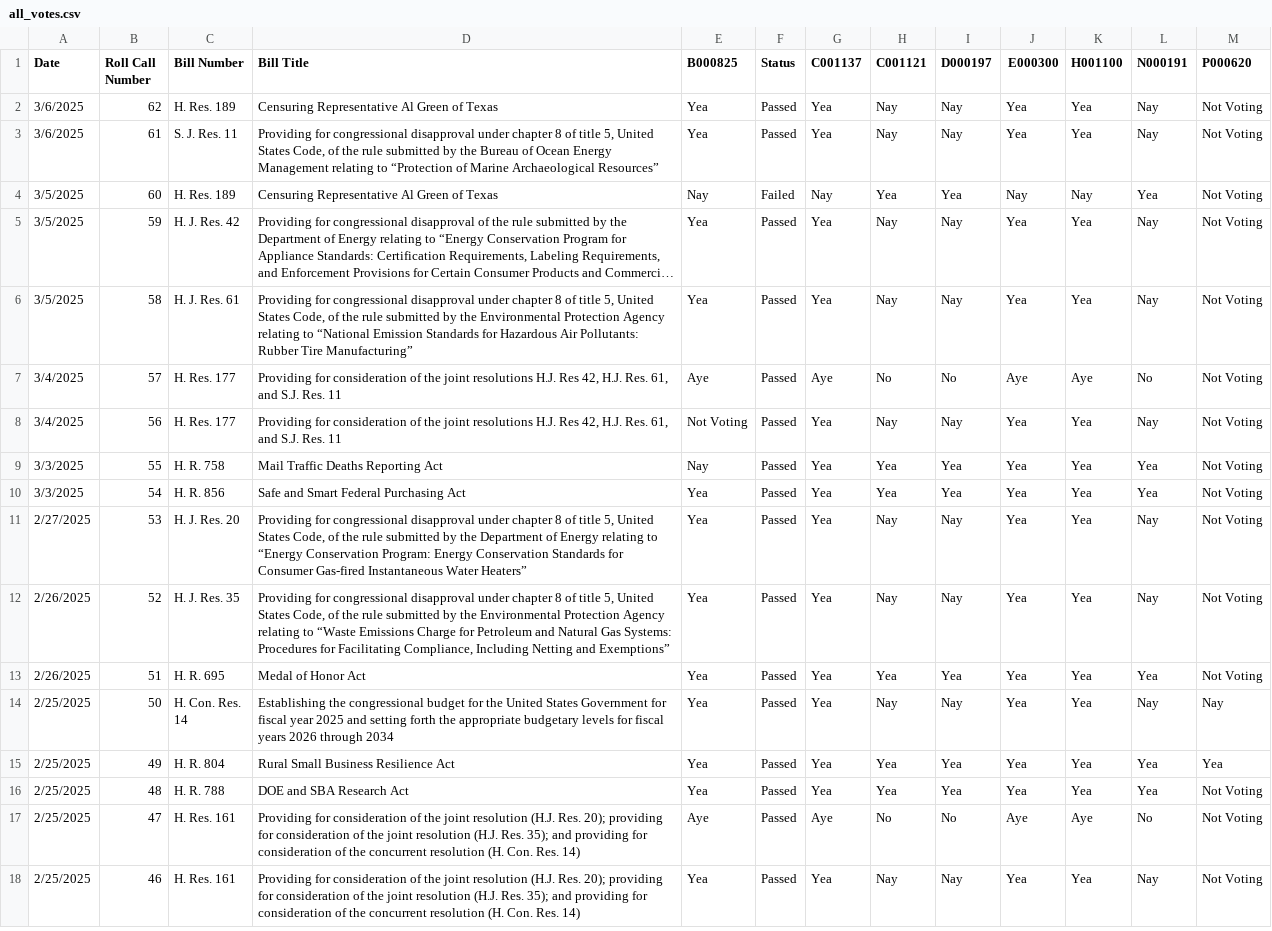
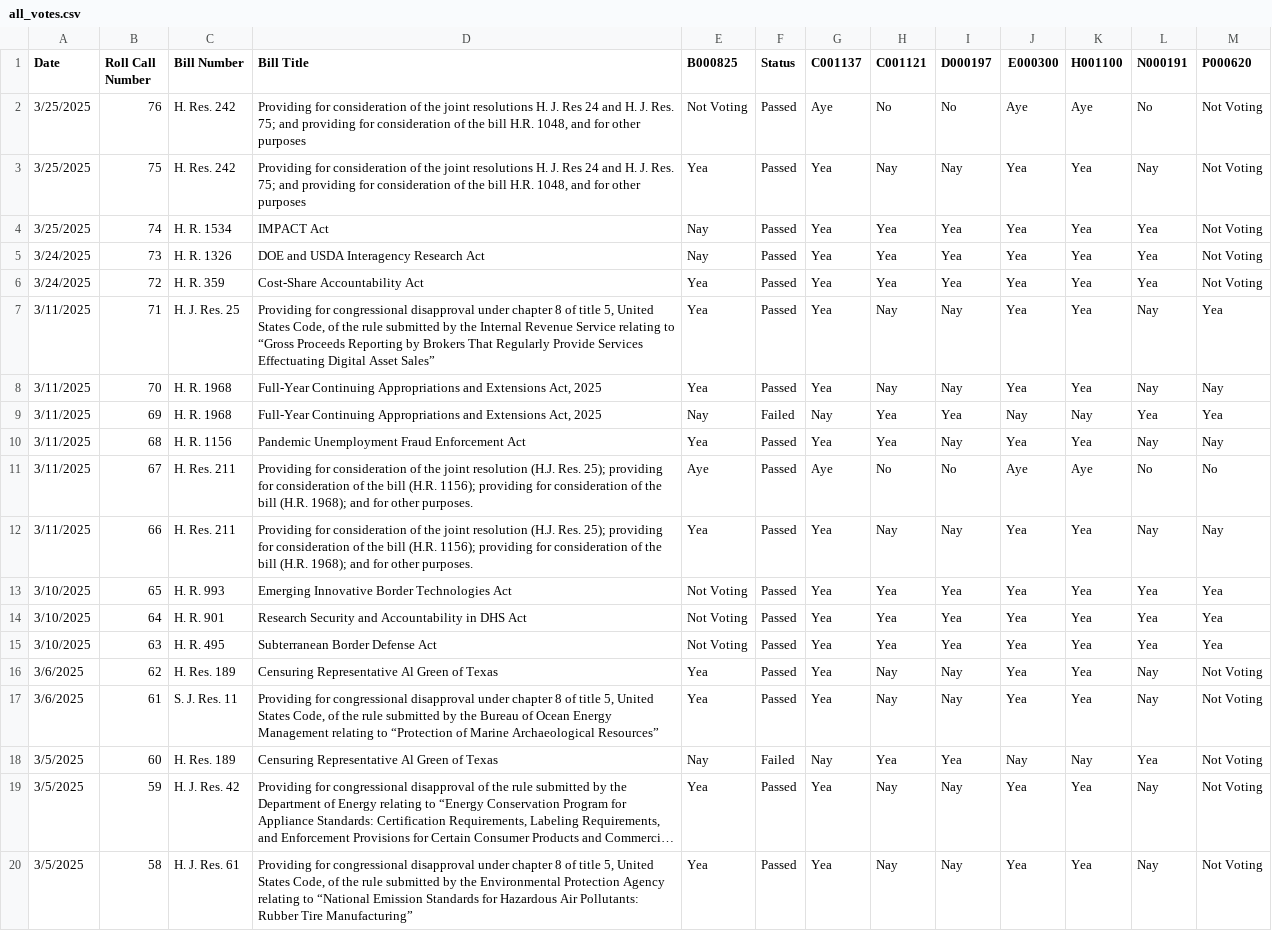
Before and after one commit to githamm/congressional-vote-tracker, a CSV file: all_votes.csv, drawn as a sheet; only a part is shown; the shorter side is filled out with more unchanged rows; long unchanged cells end in …; the diff names each change by its address in the sheet, - before the commit and + after, or states it on an @@ line.

```diff
--- a/all_votes.csv
+++ b/all_votes.csv
+row 2: 3/25/2025 | 76 | H. Res. 242 | Providing for consideration of the joint resolutions H. J. Res 24 and H. J. Res. 75; and providing for consideration of the bill H.R. 1048, and for other purposes | Not Voting | Passed | Aye | No | No | Aye | Aye | No | Not Voting
+row 3: 3/25/2025 | 75 | H. Res. 242 | Providing for consideration of the joint resolutions H. J. Res 24 and H. J. Res. 75; and providing for consideration of the bill H.R. 1048, and for other purposes | Yea | Passed | Yea | Nay | Nay | Yea | Yea | Nay | Not Voting
+row 4: 3/25/2025 | 74 | H. R. 1534 | IMPACT Act | Nay | Passed | Yea | Yea | Yea | Yea | Yea | Yea | Not Voting
+row 5: 3/24/2025 | 73 | H. R. 1326 | DOE and USDA Interagency Research Act | Nay | Passed | Yea | Yea | Yea | Yea | Yea | Yea | Not Voting
+row 6: 3/24/2025 | 72 | H. R. 359 | Cost-Share Accountability Act | Yea | Passed | Yea | Yea | Yea | Yea | Yea | Yea | Not Voting
+row 7: 3/11/2025 | 71 | H. J. Res. 25 | Providing for congressional disapproval under chapter 8 of title 5, United States Code, of the rule submitted by the Internal Revenue Service relating to “Gross Proceeds Reporting by Brokers That Regularly Provide Services Effectuating Digital Asset Sales” | Yea | Passed | Yea | Nay | Nay | Yea | Yea | Nay | Yea
+row 8: 3/11/2025 | 70 | H. R. 1968 | Full-Year Continuing Appropriations and Extensions Act, 2025 | Yea | Passed | Yea | Nay | Nay | Yea | Yea | Nay | Nay
+row 9: 3/11/2025 | 69 | H. R. 1968 | Full-Year Continuing Appropriations and Extensions Act, 2025 | Nay | Failed | Nay | Yea | Yea | Nay | Nay | Yea | Yea
+row 10: 3/11/2025 | 68 | H. R. 1156 | Pandemic Unemployment Fraud Enforcement Act | Yea | Passed | Yea | Yea | Nay | Yea | Yea | Nay | Nay
+row 11: 3/11/2025 | 67 | H. Res. 211 | Providing for consideration of the joint resolution (H.J. Res. 25); providing for consideration of the bill (H.R. 1156); providing for consideration of the bill (H.R. 1968); and for other purposes. | Aye | Passed | Aye | No | No | Aye | Aye | No | No
+row 12: 3/11/2025 | 66 | H. Res. 211 | Providing for consideration of the joint resolution (H.J. Res. 25); providing for consideration of the bill (H.R. 1156); providing for consideration of the bill (H.R. 1968); and for other purposes. | Yea | Passed | Yea | Nay | Nay | Yea | Yea | Nay | Nay
+row 13: 3/10/2025 | 65 | H. R. 993 | Emerging Innovative Border Technologies Act | Not Voting | Passed | Yea | Yea | Yea | Yea | Yea | Yea | Yea
+row 14: 3/10/2025 | 64 | H. R. 901 | Research Security and Accountability in DHS Act | Not Voting | Passed | Yea | Yea | Yea | Yea | Yea | Yea | Yea
+row 15: 3/10/2025 | 63 | H. R. 495 | Subterranean Border Defense Act | Not Voting | Passed | Yea | Yea | Yea | Yea | Yea | Yea | Yea
```
Also changed, not shown: representative_B000825_votes.csv, representative_C001137_votes.csv, 9 other files.
